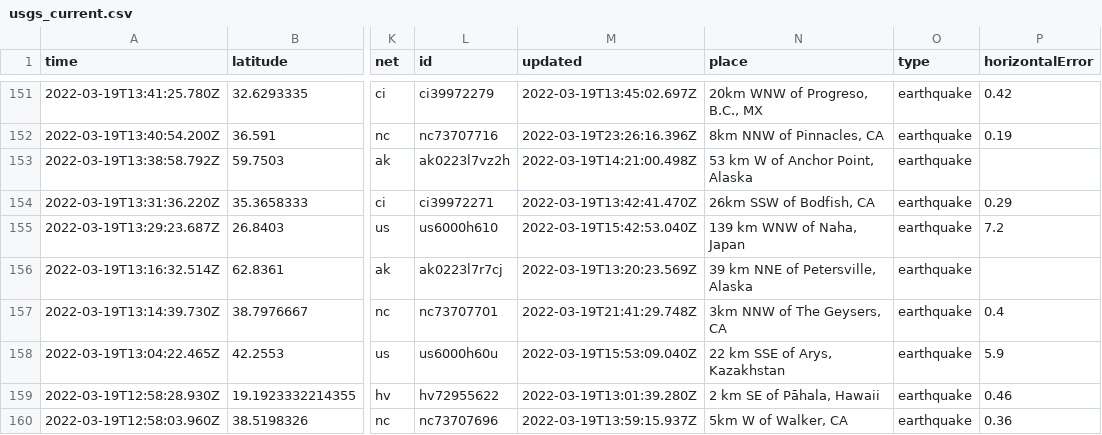
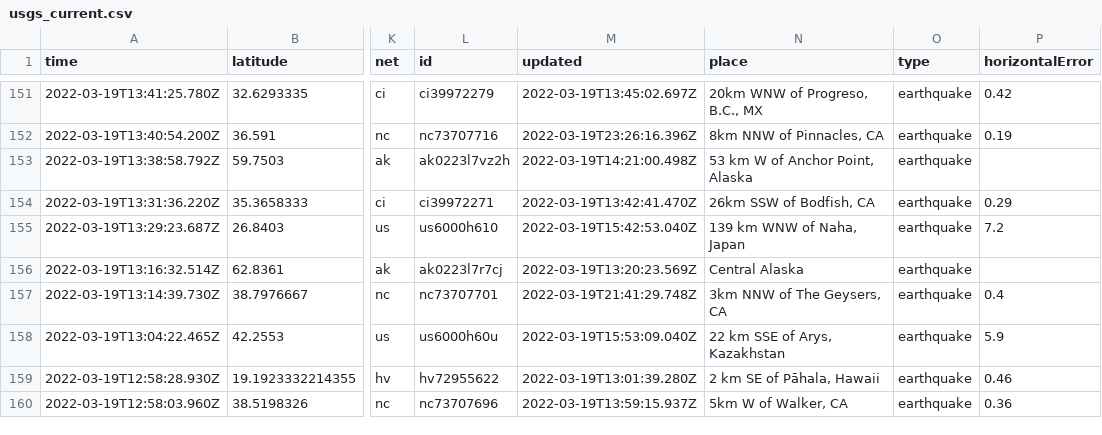
Before and after one commit to JohnnyBerkeley/Nicar2022_actions, a CSV file: usgs_current.csv, drawn as a sheet; only a part is shown, gaps mark what is left out; the diff covers the shown part only; the diff names each change by its address in the sheet, - before the commit and + after, or states it on an @@ line.

```diff
--- a/usgs_current.csv
+++ b/usgs_current.csv
-N156 (place): 39 km NNE of Petersville, Alaska
+N156 (place): Central Alaska
```
Also changed, not shown: 4 removed rows and 7 edited cells elsewhere in this file.
